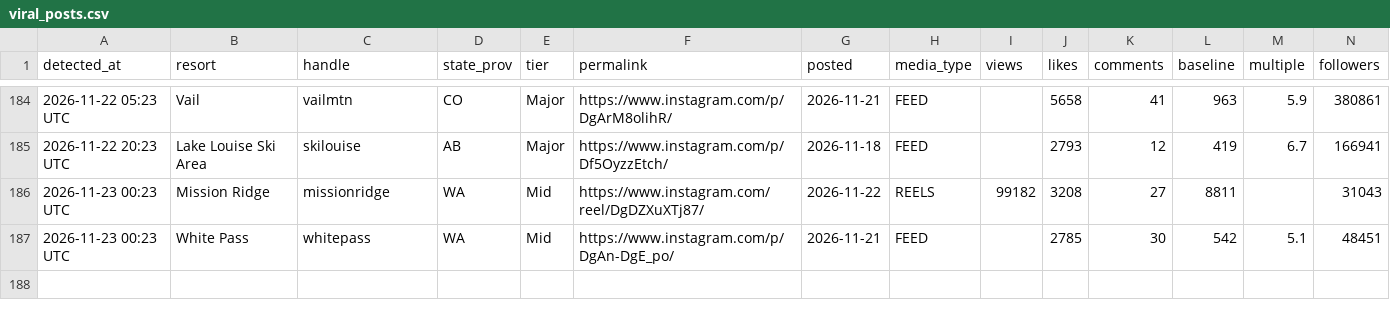
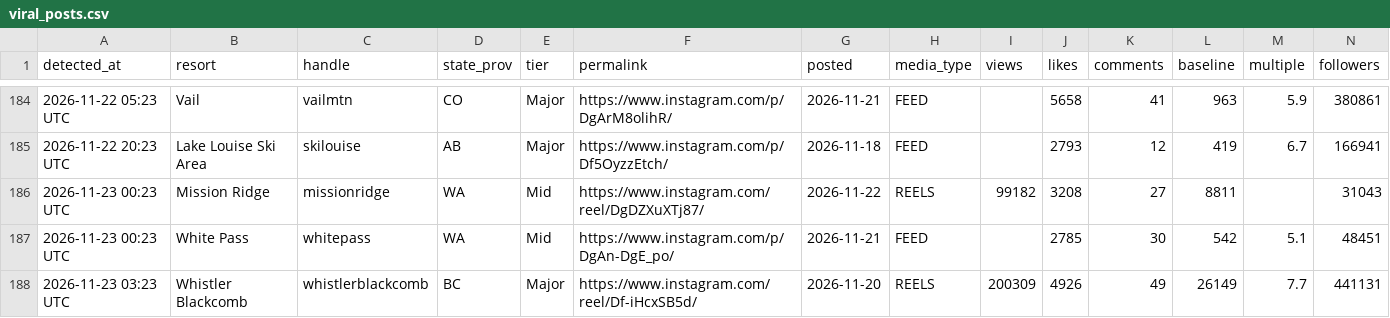
Before and after one commit to deanisaac06/Resort-Account-Tracking, a CSV file: data/viral_posts.csv, drawn as a sheet; only a part is shown, gaps mark what is left out; rows hold the shown columns only; the diff names each change by its address in the sheet, - before the commit and + after, or states it on an @@ line.

```diff
--- a/data/viral_posts.csv
+++ b/data/viral_posts.csv
+row 188: 2026-11-23 03:23 UTC | Whistler Blackcomb | whistlerblackcomb | BC | Major | https://www.instagram.com/reel/Df-iHcxSB5d/ | 2026-11-20 | REELS | 200309 | 4926 | 49 | 26149 | 7.7 | 441131
```
Also changed, not shown: data/accounts.csv, 1 other file.
